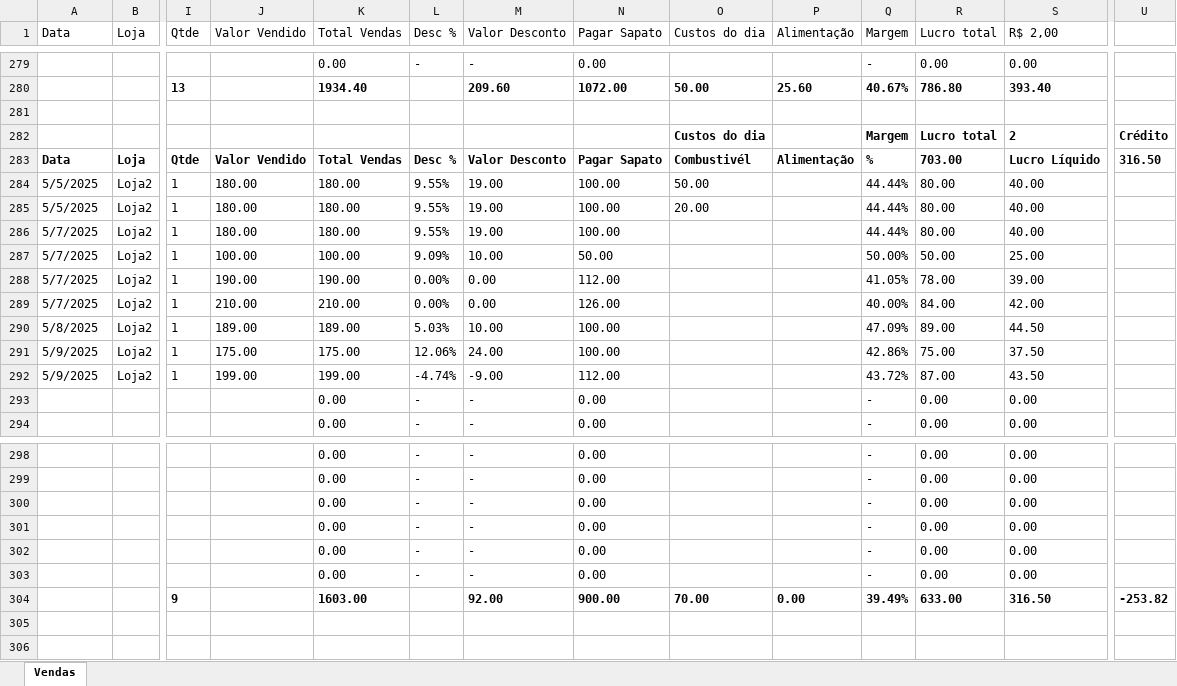
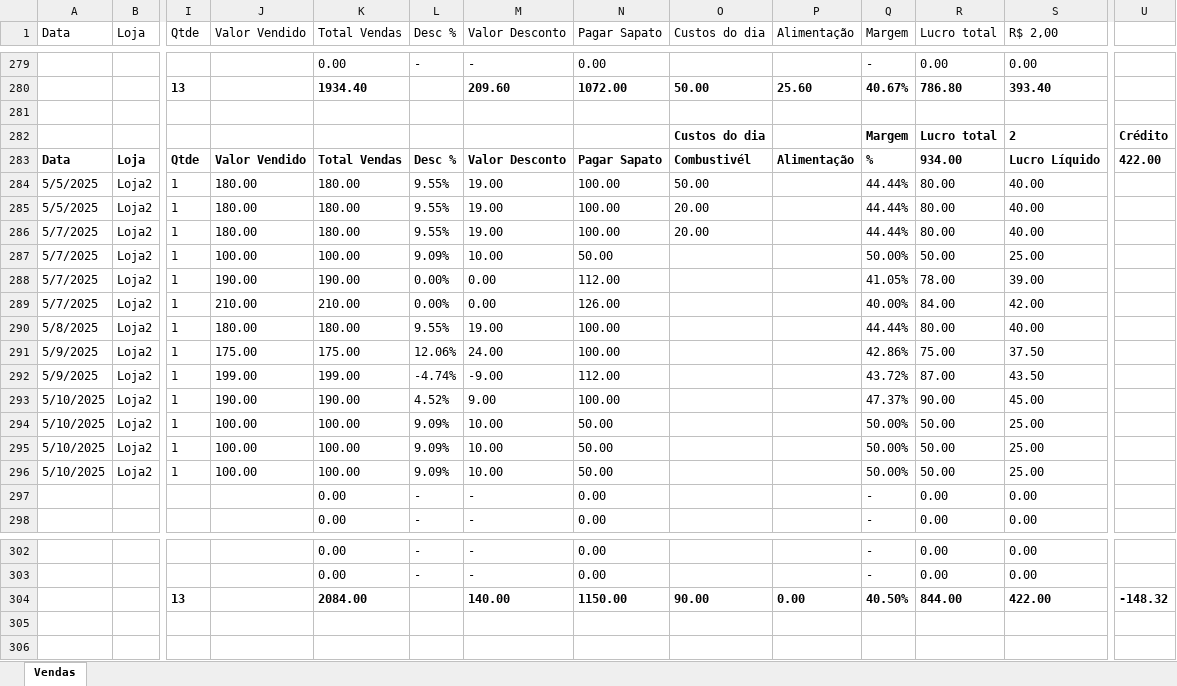
Before and after one commit to flaviosapatos/dados, an Excel workbook: Tabela de Vendas.xlsx, sheet Vendas, drawn as a sheet; only a part is shown, gaps mark what is left out; values as stored, in another font and other column widths than the file's, no borders; table styles not drawn; removed rows and columns are numbered as before the commit, all else as after; rows hold the shown columns only; the diff names each change by its address in the sheet, - before the commit and + after, or states it on an @@ line.

Commit message:
Atualiza Tabela de Vendas - 11/05/2025

```diff
--- a/Tabela de Vendas.xlsx (sheet Vendas)
+++ b/Tabela de Vendas.xlsx (sheet Vendas)
-R283 (Lucro total): 703.00
+R283 (Lucro total): 934.00
-U283: 316.50
+U283: 422.00
-O286 (Custos do dia): (empty)
+O286 (Custos do dia): 20.00
-J290 (Valor Vendido): 189.00
+J290 (Valor Vendido): 180.00
-K290 (Total Vendas): 189.00
+K290 (Total Vendas): 180.00
-L290 (Desc %): 5.03%
+L290 (Desc %): 9.55%
-M290 (Valor Desconto): 10.00
+M290 (Valor Desconto): 19.00
-Q290 (Margem): 47.09%
+Q290 (Margem): 44.44%
-R290 (Lucro total): 89.00
+R290 (Lucro total): 80.00
-S290 (R$ 2,00): 44.50
+S290 (R$ 2,00): 40.00
+row 293: 5/10/2025 | Loja2 | 1 | 190.00 | 190.00 | 4.52% | 9.00 | 100.00 |  |  | 47.37% | 90.00 | 45.00
+row 294: 5/10/2025 | Loja2 | 1 | 100.00 | 100.00 | 9.09% | 10.00 | 50.00 |  |  | 50.00% | 50.00 | 25.00
+row 295: 5/10/2025 | Loja2 | 1 | 100.00 | 100.00 | 9.09% | 10.00 | 50.00 |  |  | 50.00% | 50.00 | 25.00
+row 296: 5/10/2025 | Loja2 | 1 | 100.00 | 100.00 | 9.09% | 10.00 | 50.00 |  |  | 50.00% | 50.00 | 25.00
-row 300:  |  |  |  | 0.00 | - | - | 0.00 |  |  | - | 0.00 | 0.00
-row 301:  |  |  |  | 0.00 | - | - | 0.00 |  |  | - | 0.00 | 0.00
-row 302:  |  |  |  | 0.00 | - | - | 0.00 |  |  | - | 0.00 | 0.00
-row 303:  |  |  |  | 0.00 | - | - | 0.00 |  |  | - | 0.00 | 0.00
+row 304:  |  | 13 |  | 2084.00 |  | 140.00 | 1150.00 | 90.00 | 0.00 | 40.50% | 844.00 | 422.00 | -148.32
-row 305:  |  | 9 |  | 1603.00 |  | 92.00 | 900.00 | 70.00 | 0.00 | 39.49% | 633.00 | 316.50 | -253.82
+row 305: (empty)
+row 306: (empty)
```
Also changed, not shown: formulas that keep their value.
